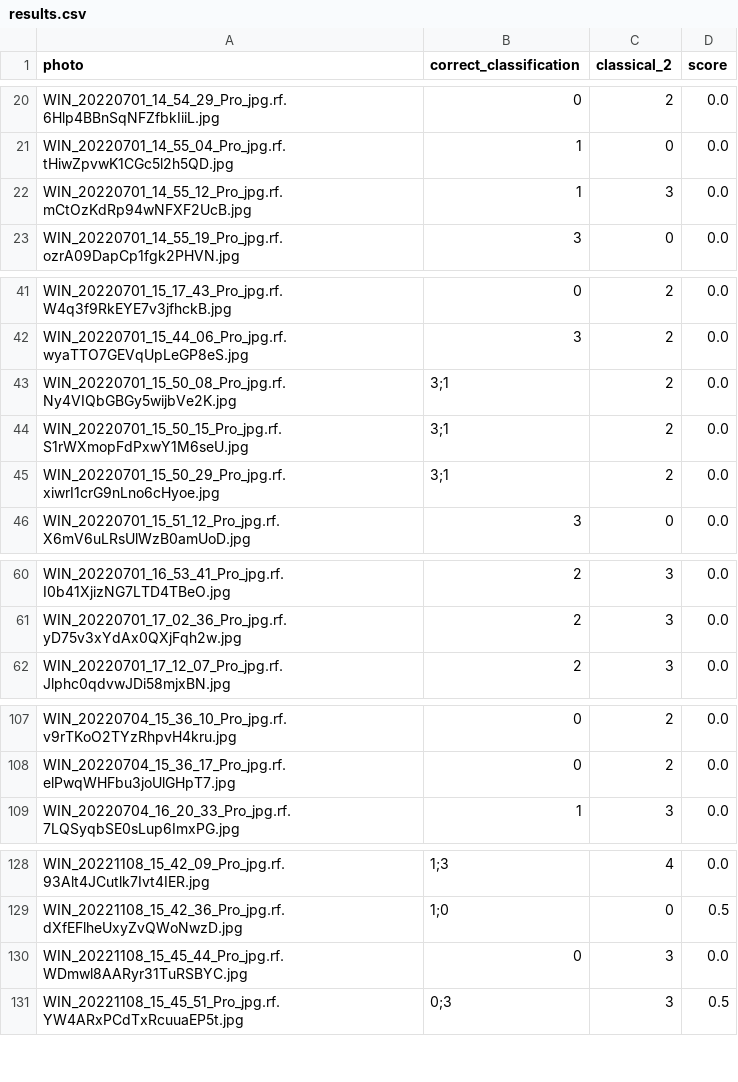
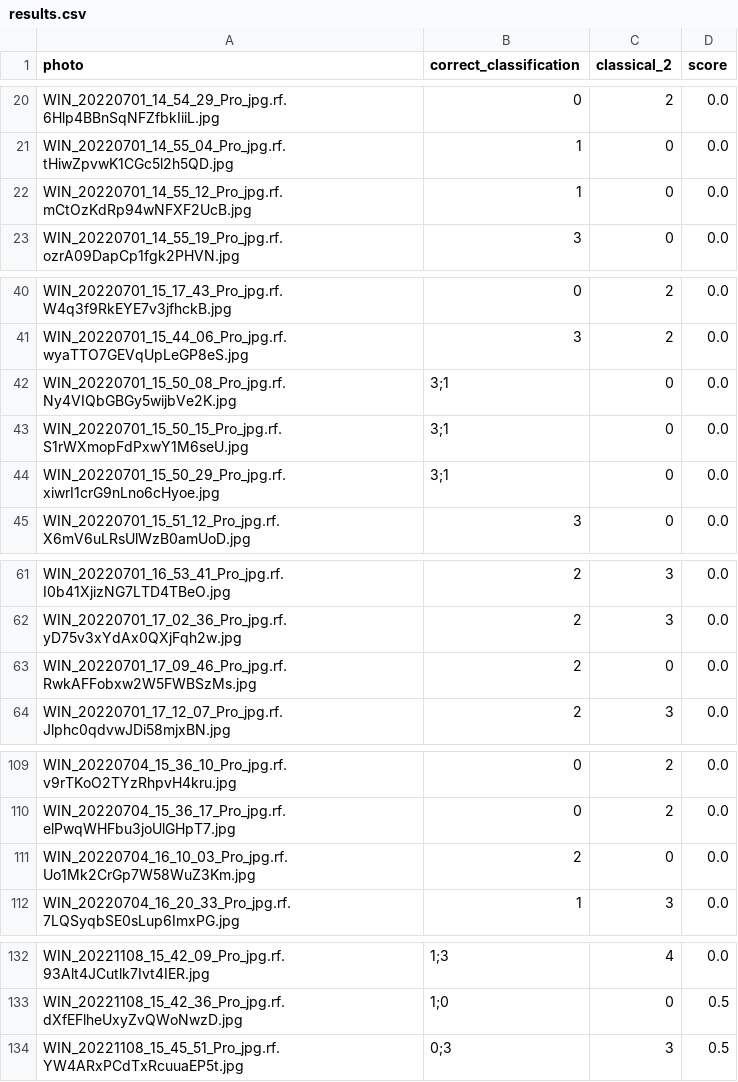
Before and after one commit to AntonyFFC/TWM_project, a CSV file: results.csv, drawn as a sheet; only a part is shown, gaps mark what is left out; the diff covers the shown part only.

Commit message:
Added gui for the classical approach

```diff
--- a/results.csv
+++ b/results.csv
@@ -21,3 +21,3 @@ WIN_20220701_14_54_29_Pro_jpg.rf.6Hlp4BBnSqNFZfbkIiiL.jpg,0,2,0.0
 WIN_20220701_14_55_04_Pro_jpg.rf.tHiwZpvwK1CGc5l2h5QD.jpg,1,0,0.0
-WIN_20220701_14_55_12_Pro_jpg.rf.mCtOzKdRp94wNFXF2UcB.jpg,1,3,0.0
+WIN_20220701_14_55_12_Pro_jpg.rf.mCtOzKdRp94wNFXF2UcB.jpg,1,0,0.0
 WIN_20220701_14_55_19_Pro_jpg.rf.ozrA09DapCp1fgk2PHVN.jpg,3,0,0.0
@@ -42,5 +41,5 @@ WIN_20220701_15_17_43_Pro_jpg.rf.W4q3f9RkEYE7v3jfhckB.jpg,0,2,0.0
 WIN_20220701_15_44_06_Pro_jpg.rf.wyaTTO7GEVqUpLeGP8eS.jpg,3,2,0.0
-WIN_20220701_15_50_08_Pro_jpg.rf.Ny4VIQbGBGy5wijbVe2K.jpg,3;1,2,0.0
-WIN_20220701_15_50_15_Pro_jpg.rf.S1rWXmopFdPxwY1M6seU.jpg,3;1,2,0.0
-WIN_20220701_15_50_29_Pro_jpg.rf.xiwrI1crG9nLno6cHyoe.jpg,3;1,2,0.0
+WIN_20220701_15_50_08_Pro_jpg.rf.Ny4VIQbGBGy5wijbVe2K.jpg,3;1,0,0.0
+WIN_20220701_15_50_15_Pro_jpg.rf.S1rWXmopFdPxwY1M6seU.jpg,3;1,0,0.0
+WIN_20220701_15_50_29_Pro_jpg.rf.xiwrI1crG9nLno6cHyoe.jpg,3;1,0,0.0
 WIN_20220701_15_51_12_Pro_jpg.rf.X6mV6uLRsUlWzB0amUoD.jpg,3,0,0.0
@@ -61,2 +62,3 @@ WIN_20220701_16_53_41_Pro_jpg.rf.I0b41XjizNG7LTD4TBeO.jpg,2,3,0.0
 WIN_20220701_17_02_36_Pro_jpg.rf.yD75v3xYdAx0QXjFqh2w.jpg,2,3,0.0
+WIN_20220701_17_09_46_Pro_jpg.rf.RwkAFFobxw2W5FWBSzMs.jpg,2,0,0.0
 WIN_20220701_17_12_07_Pro_jpg.rf.Jlphc0qdvwJDi58mjxBN.jpg,2,3,0.0
@@ -108,2 +110,3 @@ WIN_20220704_15_36_10_Pro_jpg.rf.v9rTKoO2TYzRhpvH4kru.jpg,0,2,0.0
 WIN_20220704_15_36_17_Pro_jpg.rf.elPwqWHFbu3joUlGHpT7.jpg,0,2,0.0
+WIN_20220704_16_10_03_Pro_jpg.rf.Uo1Mk2CrGp7W58WuZ3Km.jpg,2,0,0.0
 WIN_20220704_16_20_33_Pro_jpg.rf.7LQSyqbSE0sLup6ImxPG.jpg,1,3,0.0
@@ -129,3 +133,2 @@ WIN_20221108_15_42_09_Pro_jpg.rf.93Alt4JCutlk7Ivt4IER.jpg,1;3,4,0.0
 WIN_20221108_15_42_36_Pro_jpg.rf.dXfEFlheUxyZvQWoNwzD.jpg,1;0,0,0.5
-WIN_20221108_15_45_44_Pro_jpg.rf.WDmwl8AARyr31TuRSBYC.jpg,0,3,0.0
 WIN_20221108_15_45_51_Pro_jpg.rf.YW4ARxPCdTxRcuuaEP5t.jpg,0;3,3,0.5
```
Also changed, not shown: 5 added rows, 3 removed rows and 4 edited cells elsewhere in this file, 12 other files.
